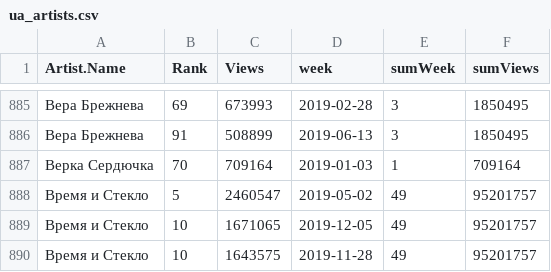
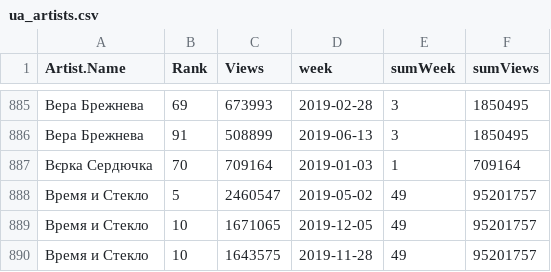
Before and after one commit to texty/youtube-music-charts, a CSV file: data/ua_artists.csv, drawn as a sheet; only a part is shown, gaps mark what is left out; the diff covers the shown part only.

```diff
--- a/data/ua_artists.csv
+++ b/data/ua_artists.csv
@@ -886,3 +886,3 @@
 "Вера Брежнева",91,508899,2019-06-13,3,1850495
-"Верка Сердючка",70,709164,2019-01-03,1,709164
+"Вєрка Сердючка",70,709164,2019-01-03,1,709164
 "Время и Стекло",5,2460547,2019-05-02,49,95201757
```
Also changed, not shown: 24 edited cells elsewhere in this file, data/globeDate.csv, 8 other files.
